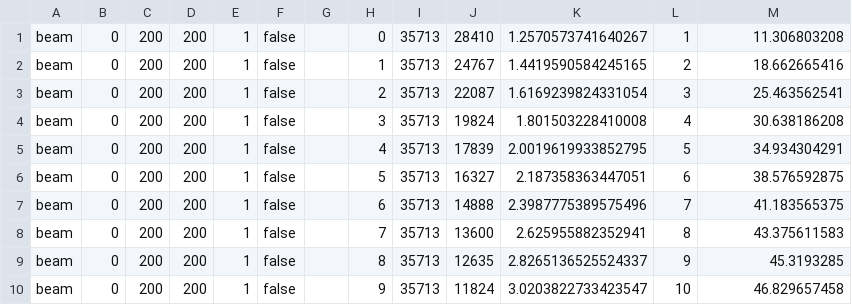
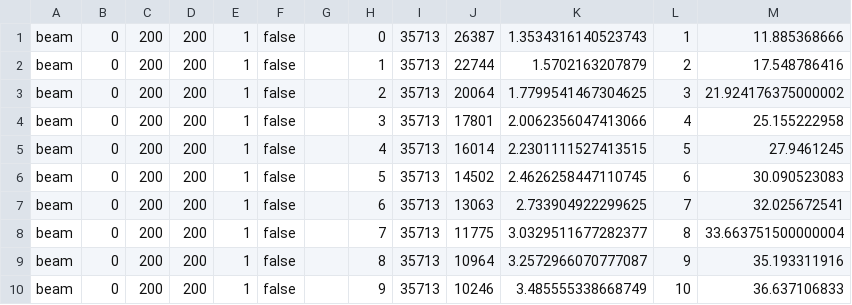
Before and after one commit to dcao/babble, a CSV file: harness/data_gen/res_drawing.csv, drawn as a sheet; only a part is shown; the diff covers the shown part only.

```diff
--- a/harness/data_gen/res_drawing.csv
+++ b/harness/data_gen/res_drawing.csv
@@ -1,10 +1,10 @@
-beam,0,200,200,1,false,,0,35713,28410,1.2570573741640267,1,11.306803208
-beam,0,200,200,1,false,,1,35713,24767,1.4419590584245165,2,18.662665416
-beam,0,200,200,1,false,,2,35713,22087,1.6169239824331054,3,25.463562541
-beam,0,200,200,1,false,,3,35713,19824,1.801503228410008,4,30.638186208
-beam,0,200,200,1,false,,4,35713,17839,2.0019619933852795,5,34.934304291
-beam,0,200,200,1,false,,5,35713,16327,2.187358363447051,6,38.576592875
-beam,0,200,200,1,false,,6,35713,14888,2.3987775389575496,7,41.183565375
-beam,0,200,200,1,false,,7,35713,13600,2.625955882352941,8,43.375611583
-beam,0,200,200,1,false,,8,35713,12635,2.8265136525524337,9,45.3193285
-beam,0,200,200,1,false,,9,35713,11824,3.0203822733423547,10,46.829657458
+beam,0,200,200,1,false,,0,35713,26387,1.3534316140523743,1,11.885368666
+beam,0,200,200,1,false,,1,35713,22744,1.5702163207879,2,17.548786416
+beam,0,200,200,1,false,,2,35713,20064,1.7799541467304625,3,21.924176375000002
+beam,0,200,200,1,false,,3,35713,17801,2.0062356047413066,4,25.155222958
+beam,0,200,200,1,false,,4,35713,16014,2.2301111527413515,5,27.9461245
+beam,0,200,200,1,false,,5,35713,14502,2.4626258447110745,6,30.090523083
+beam,0,200,200,1,false,,6,35713,13063,2.733904922299625,7,32.025672541
+beam,0,200,200,1,false,,7,35713,11775,3.0329511677282377,8,33.663751500000004
+beam,0,200,200,1,false,,8,35713,10964,3.2572966070777087,9,35.193311916
+beam,0,200,200,1,false,,9,35713,10246,3.485555338668749,10,36.637106833
```
Also changed, not shown: 30 edited cells elsewhere in this file, 3 other files.
